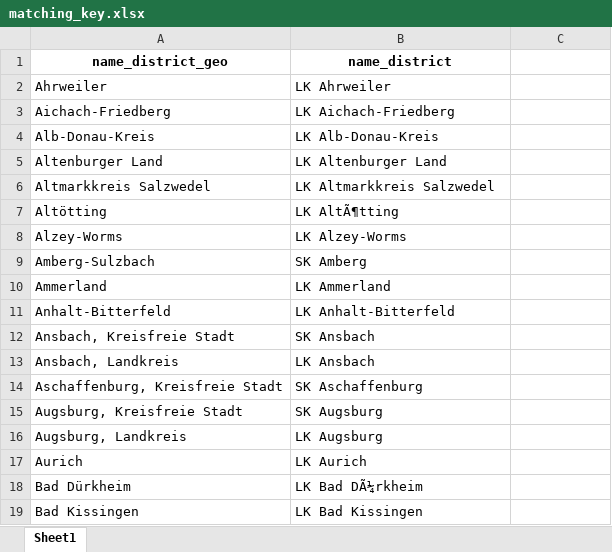
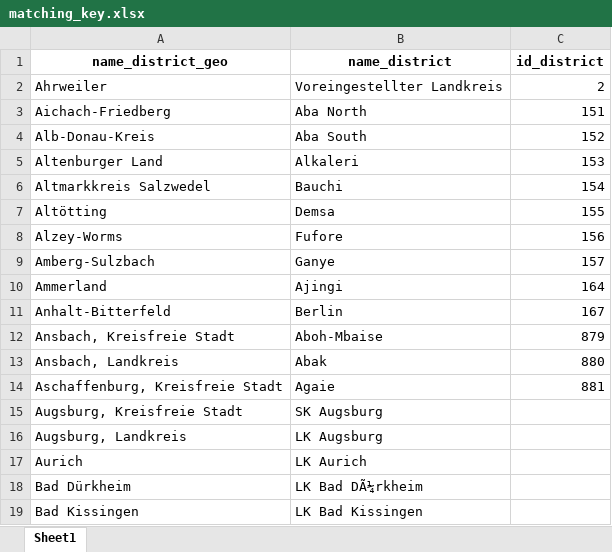
Before and after one commit to hzi-braunschweig/SORMAS-Stats-next-gen, an Excel workbook: sormas-stats-sitrep/sitrep-app/data/key/matching_key.xlsx, sheet Sheet1, drawn as a sheet; only a part is shown; values as stored, in another font and other column widths than the file's, no borders; the diff names each change by its address in the sheet, - before the commit and + after, or states it on an @@ line.

Commit message:
implemented GetCompleteDistrictsCategoriesDf and put dummy district names and ids in matching key

```diff
--- a/sormas-stats-sitrep/sitrep-app/data/key/matching_key.xlsx (sheet Sheet1)
+++ b/sormas-stats-sitrep/sitrep-app/data/key/matching_key.xlsx (sheet Sheet1)
-C1: (empty)
+C1: id_district
-B2 (name_district): LK Ahrweiler
+B2 (name_district): Voreingestellter Landkreis
-C2 (id_district): (empty)
+C2 (id_district): 2
-B3 (name_district): LK Aichach-Friedberg
+B3 (name_district): Aba North
-C3 (id_district): (empty)
+C3 (id_district): 151
-B4 (name_district): LK Alb-Donau-Kreis
+B4 (name_district): Aba South
-C4 (id_district): (empty)
+C4 (id_district): 152
-B5 (name_district): LK Altenburger Land
+B5 (name_district): Alkaleri
-C5 (id_district): (empty)
+C5 (id_district): 153
-B6 (name_district): LK Altmarkkreis Salzwedel
+B6 (name_district): Bauchi
-C6 (id_district): (empty)
+C6 (id_district): 154
-B7 (name_district): LK AltÃ¶tting
+B7 (name_district): Demsa
-C7 (id_district): (empty)
+C7 (id_district): 155
-B8 (name_district): LK Alzey-Worms
+B8 (name_district): Fufore
-C8 (id_district): (empty)
+C8 (id_district): 156
-B9 (name_district): SK Amberg
+B9 (name_district): Ganye
-C9 (id_district): (empty)
+C9 (id_district): 157
-B10 (name_district): LK Ammerland
+B10 (name_district): Ajingi
-C10 (id_district): (empty)
+C10 (id_district): 164
-B11 (name_district): LK Anhalt-Bitterfeld
+B11 (name_district): Berlin
-C11 (id_district): (empty)
+C11 (id_district): 167
-B12 (name_district): SK Ansbach
+B12 (name_district): Aboh-Mbaise
-C12 (id_district): (empty)
+C12 (id_district): 879
-B13 (name_district): LK Ansbach
+B13 (name_district): Abak
-C13 (id_district): (empty)
+C13 (id_district): 880
-B14 (name_district): SK Aschaffenburg
+B14 (name_district): Agaie
-C14 (id_district): (empty)
+C14 (id_district): 881
```
Also changed, not shown: 5 other files.
